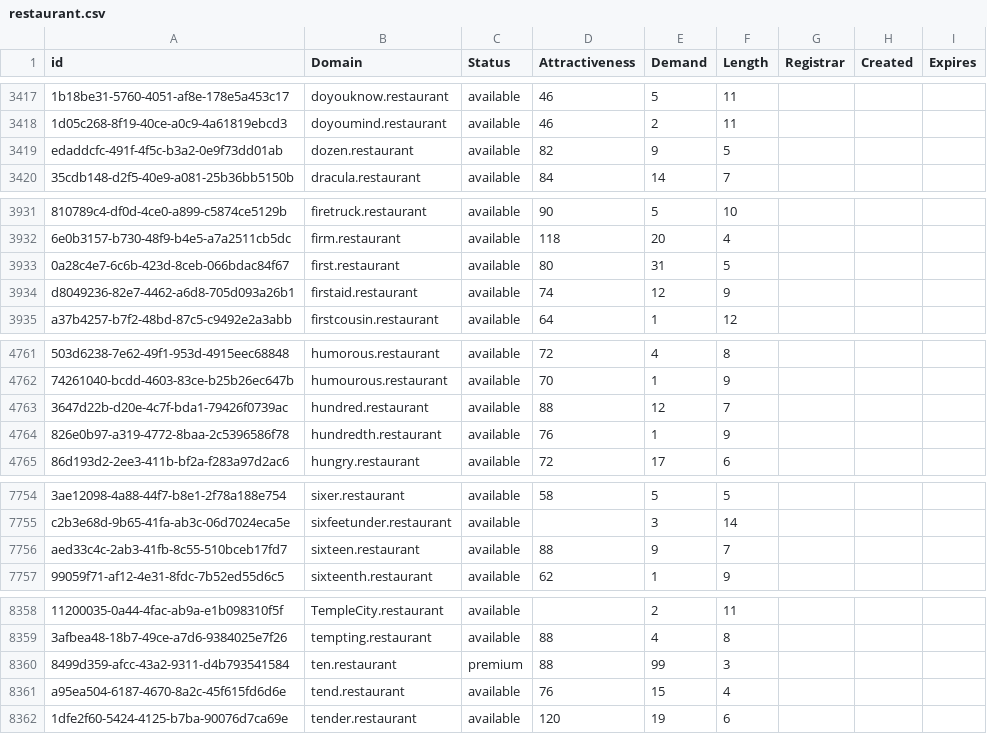
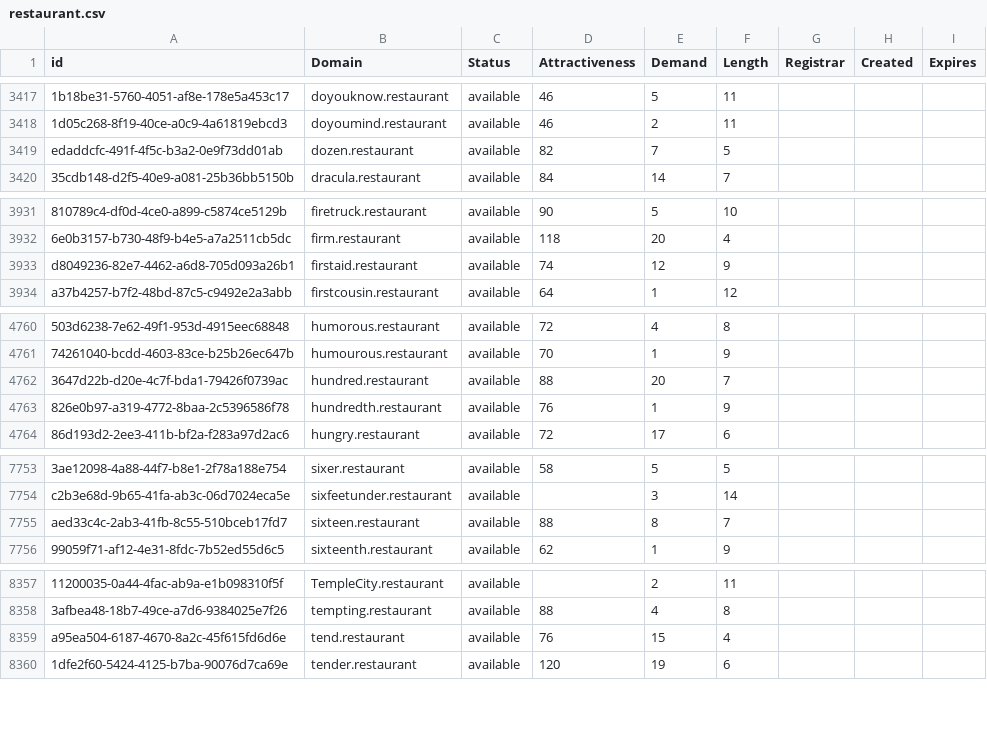
Before and after one commit to UniqueDomains/restaurant-oneword-domains, a CSV file: restaurant.csv, drawn as a sheet; only a part is shown, gaps mark what is left out; removed rows and columns are numbered as before the commit, all else as after; the diff covers the shown part only; the diff names each change by its address in the sheet, - before the commit and + after, or states it on an @@ line.

Commit message:
Domains update

```diff
--- a/restaurant.csv
+++ b/restaurant.csv
-E3419 (Demand): 9
+E3419 (Demand): 7
-row 3933: 0a28c4e7-6c6b-423d-8ceb-066bdac84f67 | first.restaurant | available | 80 | 31 | 5
-E4762 (Demand): 12
+E4762 (Demand): 20
-E7755 (Demand): 9
+E7755 (Demand): 8
-row 8360: 8499d359-afcc-43a2-9311-d4b793541584 | ten.restaurant | premium | 88 | 99 | 3
```
Also changed, not shown: 3 edited cells elsewhere in this file, 2 other files.
